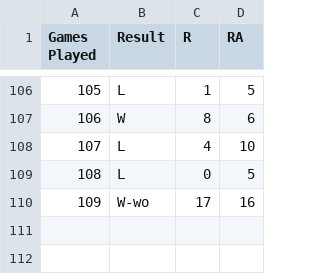
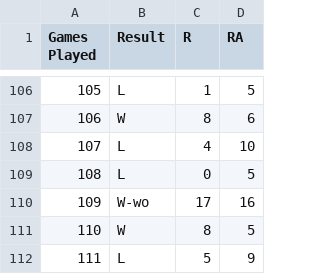
Before and after one commit to ajgafford/rockies-loss-tracker, a CSV file: Data/Raw/COL_2025_schedule.csv, drawn as a sheet; only a part is shown, gaps mark what is left out.

```diff
--- a/Data/Raw/COL_2025_schedule.csv
+++ b/Data/Raw/COL_2025_schedule.csv
@@ -110 +110,3 @@ Games Played,Result,R,RA
 109,W-wo,17,16
+110,W,8,5
+111,L,5,9
```
Also changed, not shown: Data/Processed/losers.csv.
